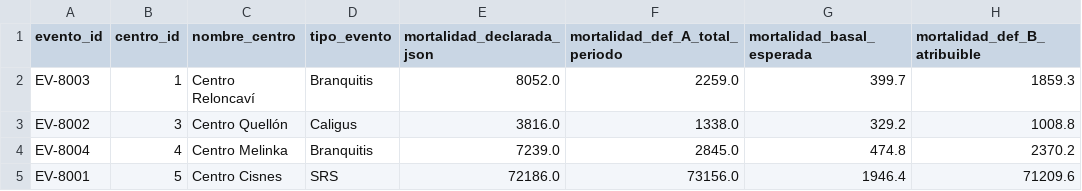
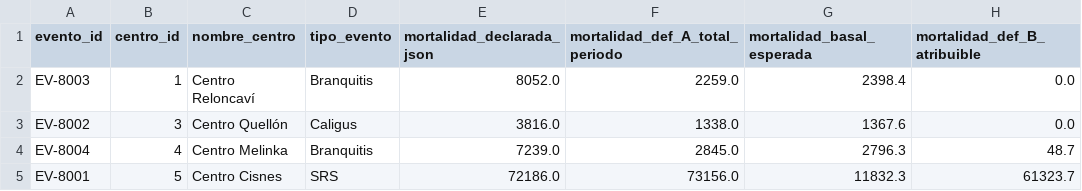
Before and after one commit to ignaciophillips/Proyecto-TIN, a CSV file: aquafiordo_pipeline/output/mortalidad_eventos_2_definiciones.csv, drawn as a sheet.

```diff
--- a/aquafiordo_pipeline/output/mortalidad_eventos_2_definiciones.csv
+++ b/aquafiordo_pipeline/output/mortalidad_eventos_2_definiciones.csv
@@ -1,5 +1,5 @@
 evento_id,centro_id,nombre_centro,tipo_evento,mortalidad_declarada_json,mortalidad_def_A_total_periodo,mortalidad_basal_esperada,mortalidad_def_B_atribuible
-EV-8003,1,Centro Reloncaví,Branquitis,8052.0,2259.0,399.7,1859.3
-EV-8002,3,Centro Quellón,Caligus,3816.0,1338.0,329.2,1008.8
-EV-8004,4,Centro Melinka,Branquitis,7239.0,2845.0,474.8,2370.2
-EV-8001,5,Centro Cisnes,SRS,72186.0,73156.0,1946.4,71209.6
+EV-8003,1,Centro Reloncaví,Branquitis,8052.0,2259.0,2398.4,0.0
+EV-8002,3,Centro Quellón,Caligus,3816.0,1338.0,1367.6,0.0
+EV-8004,4,Centro Melinka,Branquitis,7239.0,2845.0,2796.3,48.7
+EV-8001,5,Centro Cisnes,SRS,72186.0,73156.0,11832.3,61323.7
```
Also changed, not shown: aquafiordo_pipeline/output/descomposicion_sobrecosto_fcr_vs_mortalidad.csv, 6 other files.
